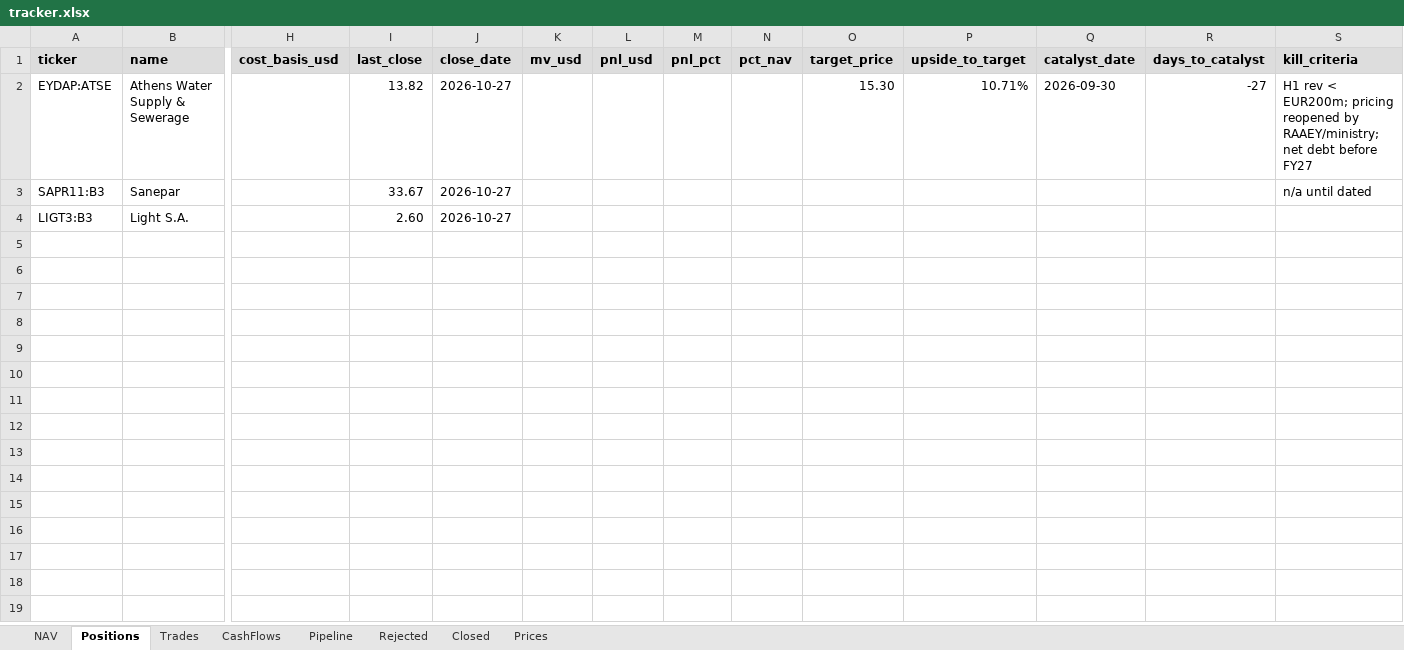
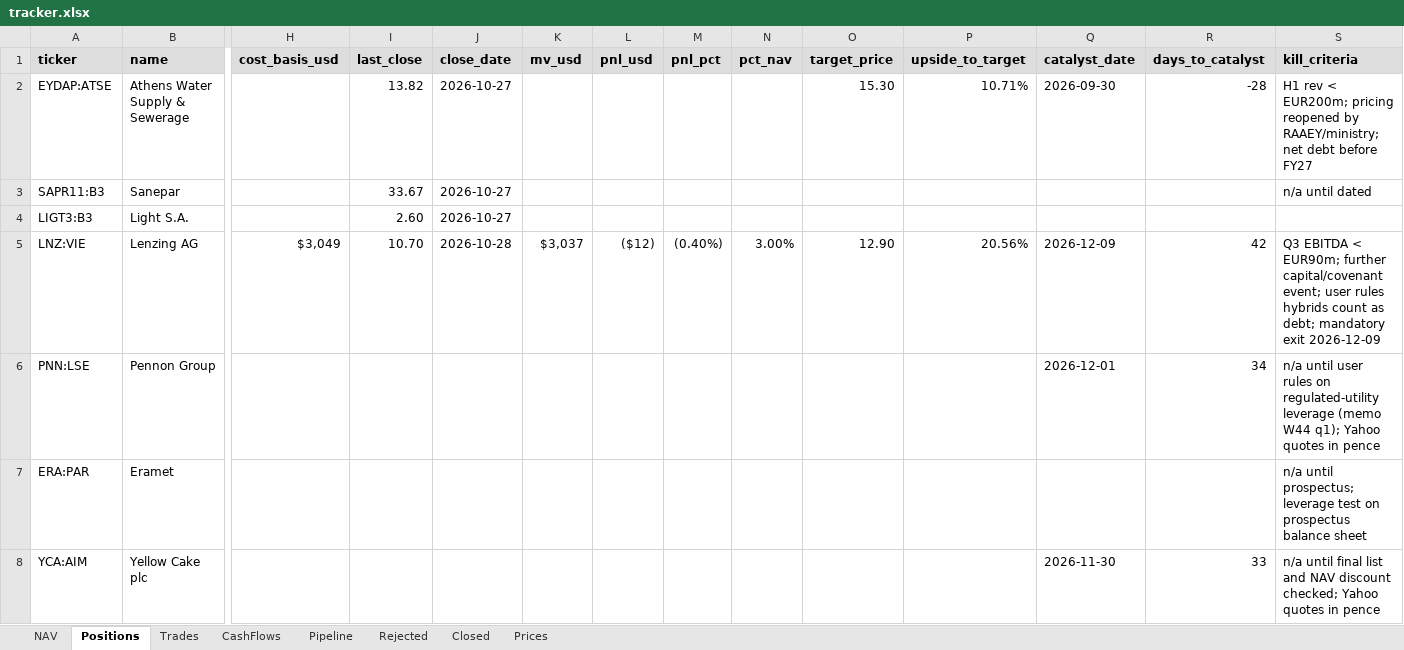
Before and after one commit to thmartinsmonteiro-netizen/hedgefund, an Excel workbook: reports/tracker.xlsx, sheet Positions, drawn as a sheet; only a part is shown, gaps mark what is left out; values as stored, in another font and other column widths than the file's, no borders; rows hold the shown columns only; the diff names each change by its address in the sheet, - before the commit and + after, or states it on an @@ line.

```diff
--- a/reports/tracker.xlsx (sheet Positions)
+++ b/reports/tracker.xlsx (sheet Positions)
-R2 (days_to_catalyst): -27
+R2 (days_to_catalyst): -28
+row 5: LNZ:VIE | Lenzing AG | $3,049 | 10.70 | 2026-10-28 | $3,037 | ($12) | (0.40%) | 3.00% | 12.90 | 20.56% | 2026-12-09 | 42 | Q3 EBITDA < EUR90m; further capital/covenant event; user rules hybrids count as debt; mandatory exit 2026-12-09
+row 6: PNN:LSE | Pennon Group |  |  |  |  |  |  |  |  |  | 2026-12-01 | 34 | n/a until user rules on regulated-utility leverage (memo W44 q1); Yahoo quotes in pence
+row 7: ERA:PAR | Eramet |  |  |  |  |  |  |  |  |  |  |  | n/a until prospectus; leverage test on prospectus balance sheet
+row 8: YCA:AIM | Yellow Cake plc |  |  |  |  |  |  |  |  |  | 2026-11-30 | 33 | n/a until final list and NAV discount checked; Yahoo quotes in pence
```
Also changed, not shown: sheet Pipeline, sheet Rejected, sheet NAV, sheet Trades, sheet Prices, 9 other files.
